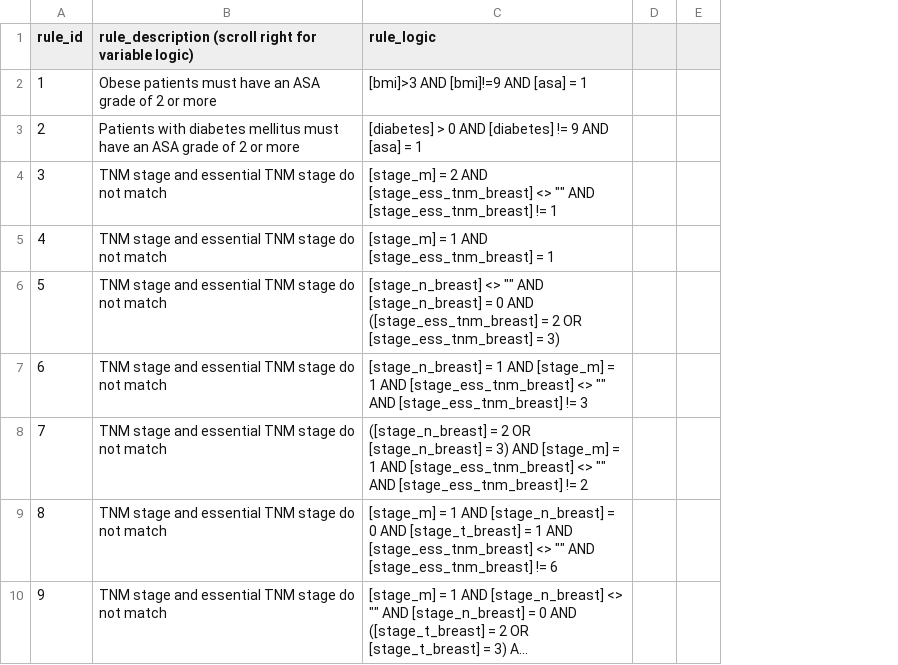
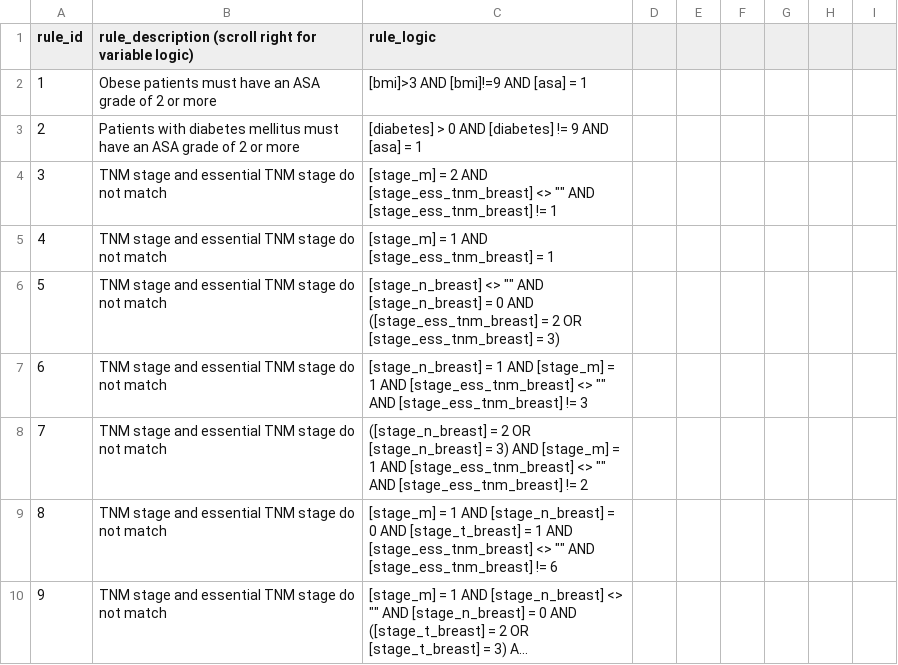
Before and after one commit to SurgicalInformatics/gs3_dataquality, a CSV file: data_quality_rules.csv, drawn as a sheet; only a part is shown; long unchanged cells end in …; the diff covers the shown part only; the diff names each change by its address in the sheet, - before the commit and + after, or states it on an @@ line.

Commit message:
Update data_quality_rules.csv

```diff
--- a/data_quality_rules.csv
+++ b/data_quality_rules.csv
+column E, empty
+column F, empty
+column G, empty
+column H, empty
```
Also changed, not shown: 1 removed row, 2 edited cells and row numbers in column A elsewhere in this file.
